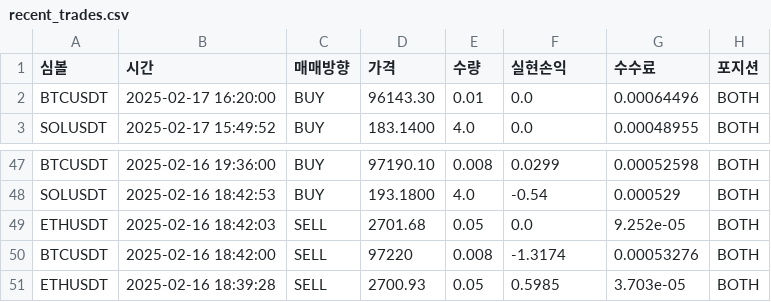
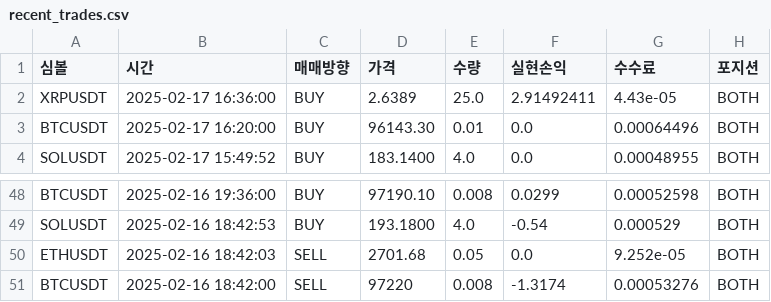
Before and after one commit to June-dwai/Dashboard, a CSV file: data/recent_trades.csv, drawn as a sheet; only a part is shown, gaps mark what is left out; removed rows and columns are numbered as before the commit, all else as after; the diff names each change by its address in the sheet, - before the commit and + after, or states it on an @@ line.

```diff
--- a/data/recent_trades.csv
+++ b/data/recent_trades.csv
+row 2: XRPUSDT | 2025-02-17 16:36:00 | BUY | 2.6389 | 25.0 | 2.91492411 | 4.43e-05 | BOTH
-row 51: ETHUSDT | 2025-02-16 18:39:28 | SELL | 2700.93 | 0.05 | 0.5985 | 3.703e-05 | BOTH
```
Also changed, not shown: data/positions.csv.
